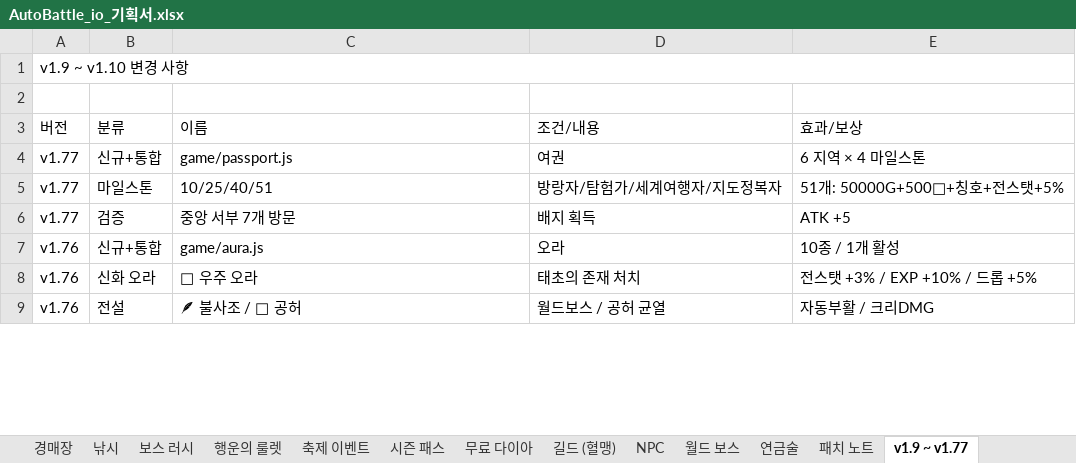
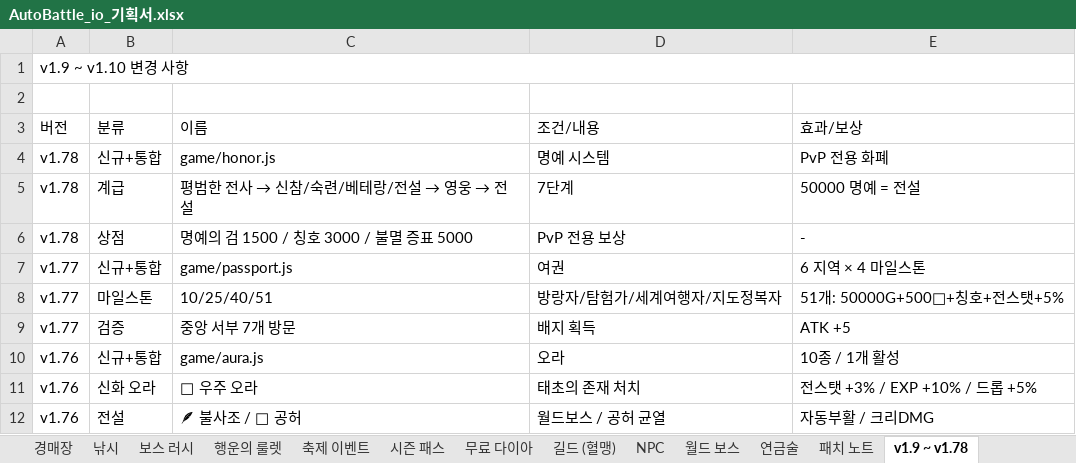
Before and after one commit to goodholic/Baduk-Marble, an Excel workbook: AutoBattle_io_기획서.xlsx, sheet v1.9 ~ v1.78, drawn as a sheet; only a part is shown; values as stored, in another font and other column widths than the file's, no cell formats; the diff names each change by its address in the sheet, - before the commit and + after, or states it on an @@ line.

```diff
--- a/AutoBattle_io_기획서.xlsx (sheet v1.9 ~ v1.78)
+++ b/AutoBattle_io_기획서.xlsx (sheet v1.9 ~ v1.78)
-sheet tab: v1.9 ~ v1.77
+sheet tab: v1.9 ~ v1.78
+row 4: v1.78 | 신규+통합 | game/honor.js | 명예 시스템 | PvP 전용 화폐
+row 5: v1.78 | 계급 | 평범한 전사 → 신참/숙련/베테랑/전설 → 영웅 → 전설 | 7단계 | 50000 명예 = 전설
+row 6: v1.78 | 상점 | 명예의 검 1500 / 칭호 3000 / 불멸 증표 5000 | PvP 전용 보상 | -
```
Also changed, not shown: sheet 패치 노트, cell formats, 3 other files.
